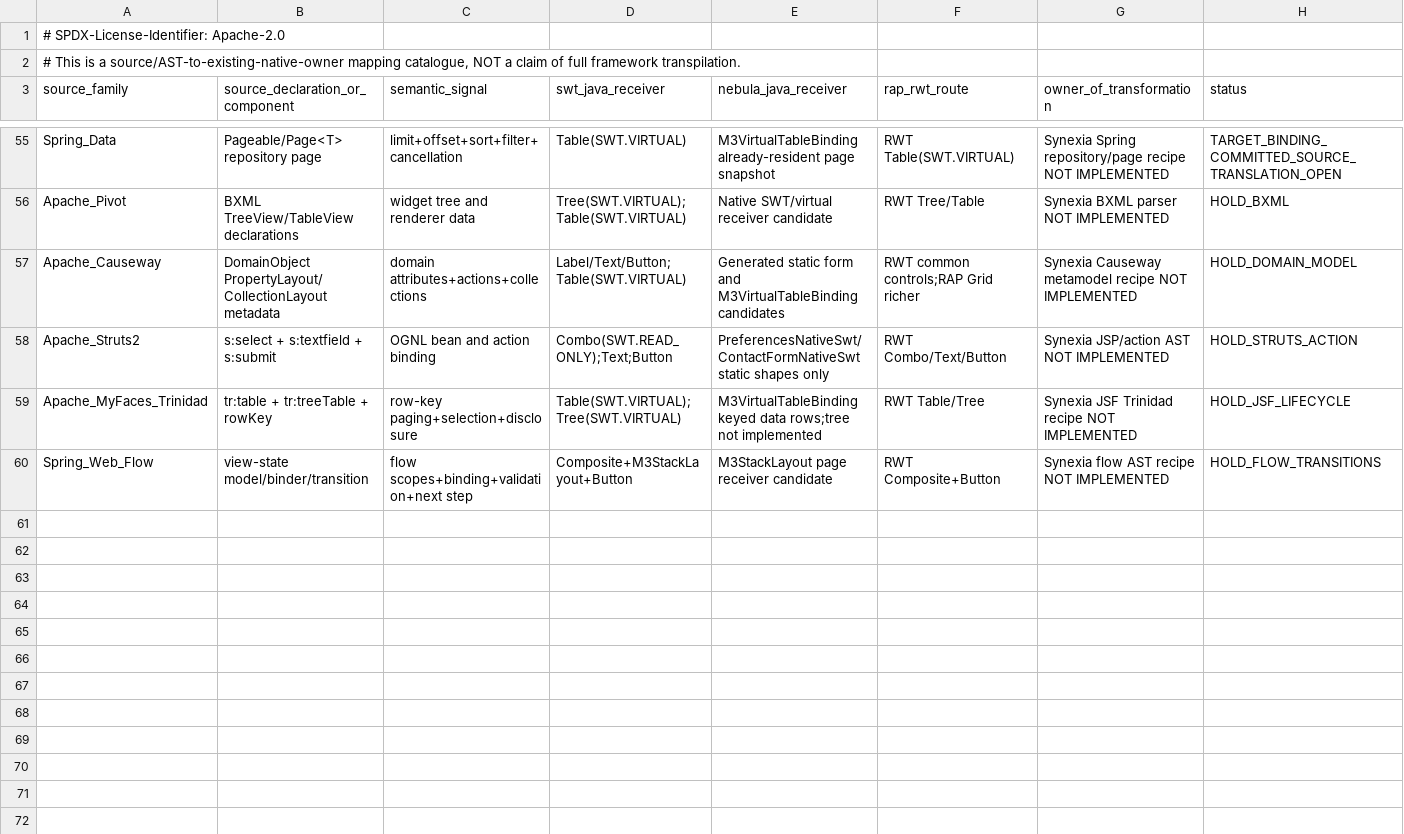
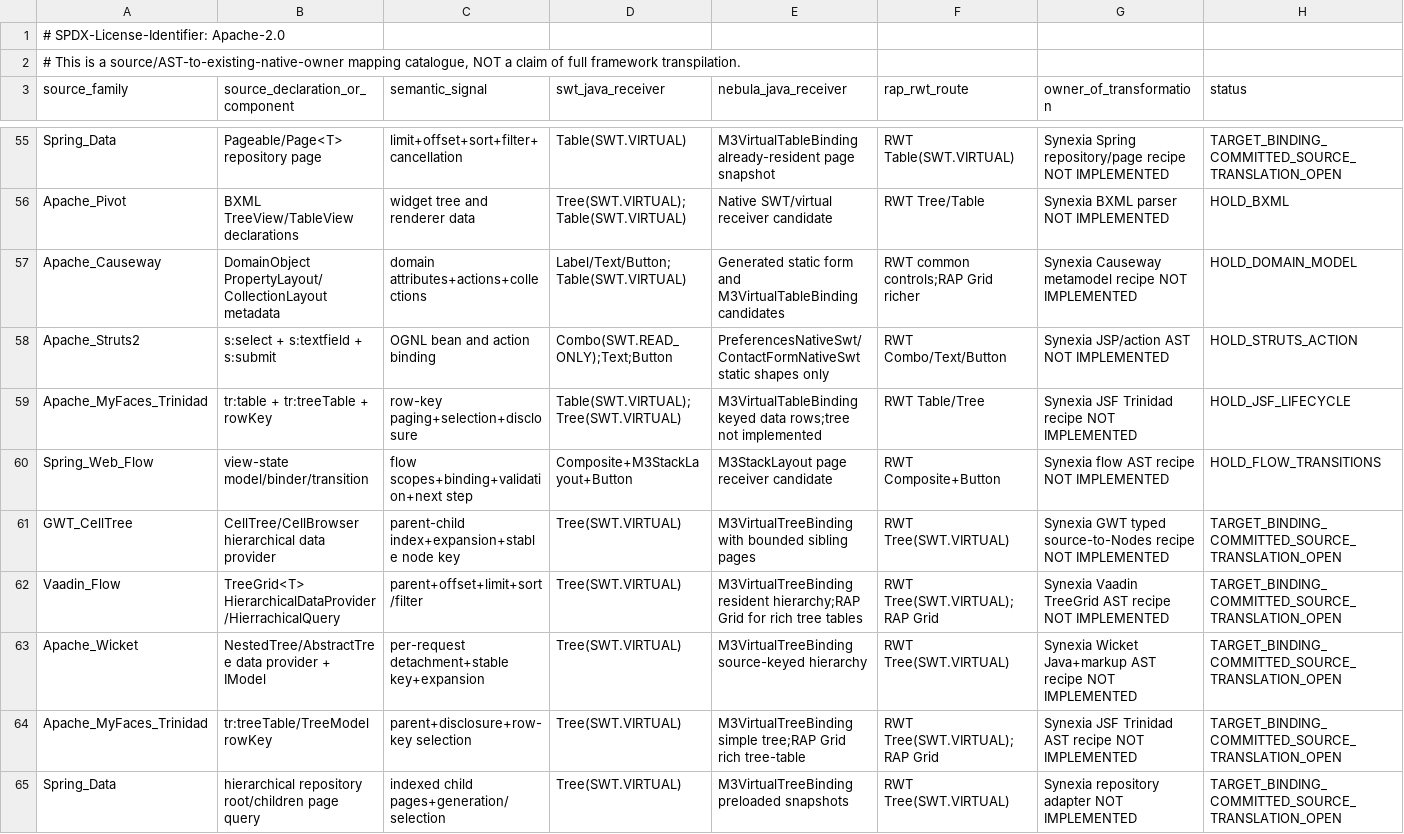
Before and after one commit to hsoliwal/nebula, a TSV file: docs/m3/web-interoperability/SOURCE_AST_RECEIVERS.tsv, drawn as a sheet; only a part is shown, gaps mark what is left out; rows hold the shown columns only; the diff names each change by its address in the sheet, - before the commit and + after, or states it on an @@ line.

Commit message:
docs(nebula): map GWT/Vaadin/Wicket/JSF/Spring hierarchical models to native virtual Tree

```diff
--- a/docs/m3/web-interoperability/SOURCE_AST_RECEIVERS.tsv
+++ b/docs/m3/web-interoperability/SOURCE_AST_RECEIVERS.tsv
+row 61: GWT_CellTree | CellTree/CellBrowser hierarchical data provider | parent-child index+expansion+stable node key | Tree(SWT.VIRTUAL) | M3VirtualTreeBinding with bounded sibling pages | RWT Tree(SWT.VIRTUAL) | Synexia GWT typed source-to-Nodes recipe NOT IMPLEMENTED | TARGET_BINDING_COMMITTED_SOURCE_TRANSLATION_OPEN
+row 62: Vaadin_Flow | TreeGrid<T> HierarchicalDataProvider/HierrachicalQuery | parent+offset+limit+sort/filter | Tree(SWT.VIRTUAL) | M3VirtualTreeBinding resident hierarchy;RAP Grid for rich tree tables | RWT Tree(SWT.VIRTUAL);RAP Grid | Synexia Vaadin TreeGrid AST recipe NOT IMPLEMENTED | TARGET_BINDING_COMMITTED_SOURCE_TRANSLATION_OPEN
+row 63: Apache_Wicket | NestedTree/AbstractTree data provider + IModel | per-request detachment+stable key+expansion | Tree(SWT.VIRTUAL) | M3VirtualTreeBinding source-keyed hierarchy | RWT Tree(SWT.VIRTUAL) | Synexia Wicket Java+markup AST recipe NOT IMPLEMENTED | TARGET_BINDING_COMMITTED_SOURCE_TRANSLATION_OPEN
+row 64: Apache_MyFaces_Trinidad | tr:treeTable/TreeModel rowKey | parent+disclosure+row-key selection | Tree(SWT.VIRTUAL) | M3VirtualTreeBinding simple tree;RAP Grid rich tree-table | RWT Tree(SWT.VIRTUAL);RAP Grid | Synexia JSF Trinidad AST recipe NOT IMPLEMENTED | TARGET_BINDING_COMMITTED_SOURCE_TRANSLATION_OPEN
+row 65: Spring_Data | hierarchical repository root/children page query | indexed child pages+generation/selection | Tree(SWT.VIRTUAL) | M3VirtualTreeBinding preloaded snapshots | RWT Tree(SWT.VIRTUAL) | Synexia repository adapter NOT IMPLEMENTED | TARGET_BINDING_COMMITTED_SOURCE_TRANSLATION_OPEN
```
